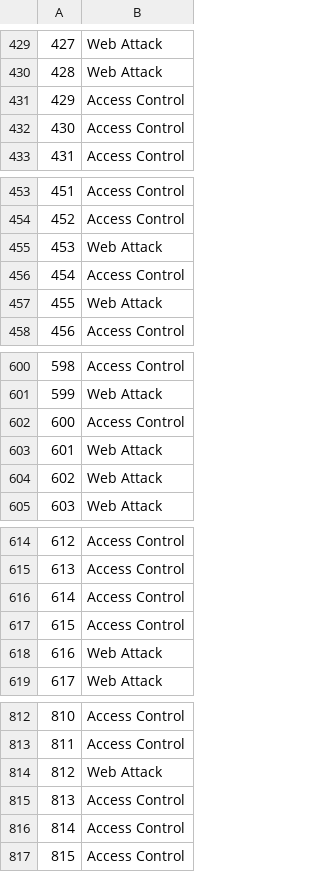
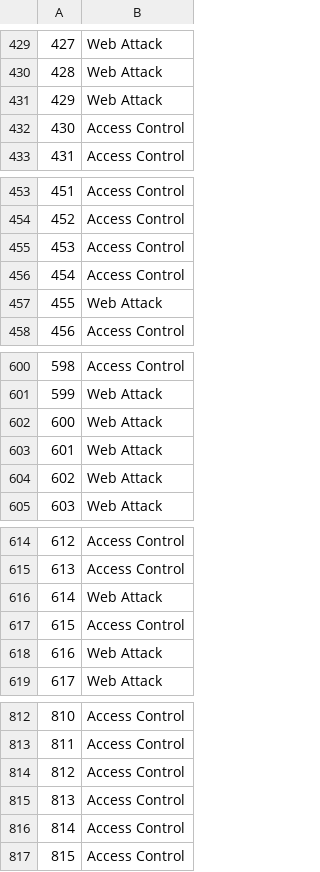
Before and after one commit to theabc50111/nccu_cs_hw, a CSV file: DeepLearning_HW/hw3/q2.csv, drawn as a sheet; only a part is shown, gaps mark what is left out; the diff covers the shown part only.

```diff
--- a/DeepLearning_HW/hw3/q2.csv
+++ b/DeepLearning_HW/hw3/q2.csv
@@ -430,3 +430,3 @@
 428,Web Attack
-429,Access Control
+429,Web Attack
 430,Access Control
@@ -454,3 +454,3 @@
 452,Access Control
-453,Web Attack
+453,Access Control
 454,Access Control
@@ -601,3 +601,3 @@
 599,Web Attack
-600,Access Control
+600,Web Attack
 601,Web Attack
@@ -615,3 +615,3 @@
 613,Access Control
-614,Access Control
+614,Web Attack
 615,Access Control
@@ -813,3 +813,3 @@
 811,Access Control
-812,Web Attack
+812,Access Control
 813,Access Control
```
Also changed, not shown: 6 edited cells elsewhere in this file, 13 other files.
